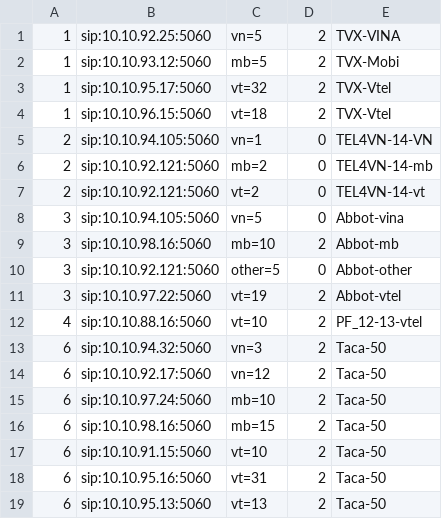
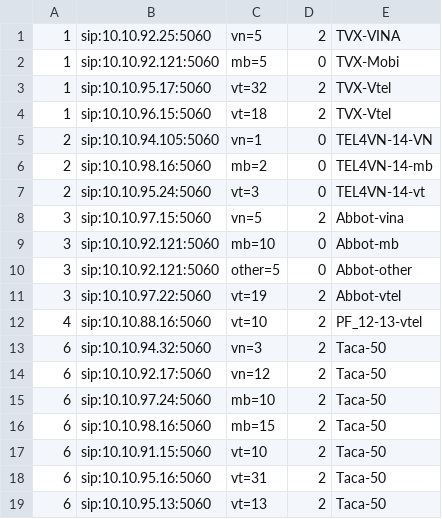
Before and after one commit to devops-itcs/CONFIG-CHANNEL-SIP-94.148, a CSV file: gsm.csv, drawn as a sheet.

Commit message:
Update gsm.csv

```diff
--- a/gsm.csv
+++ b/gsm.csv
@@ -1,3 +1,3 @@
 1,sip:10.10.92.25:5060,vn=5,2,TVX-VINA
-1,sip:10.10.93.12:5060,mb=5,2,TVX-Mobi
+1,sip:10.10.92.121:5060,mb=5,0,TVX-Mobi
 1,sip:10.10.95.17:5060,vt=32,2,TVX-Vtel
@@ -5,6 +5,6 @@
 2,sip:10.10.94.105:5060,vn=1,0,TEL4VN-14-VN
-2,sip:10.10.92.121:5060,mb=2,0,TEL4VN-14-mb
-2,sip:10.10.92.121:5060,vt=2,0,TEL4VN-14-vt
-3,sip:10.10.94.105:5060,vn=5,0,Abbot-vina
-3,sip:10.10.98.16:5060,mb=10,2,Abbot-mb
+2,sip:10.10.98.16:5060,mb=2,0,TEL4VN-14-mb
+2,sip:10.10.95.24:5060,vt=3,0,TEL4VN-14-vt
+3,sip:10.10.97.15:5060,vn=5,2,Abbot-vina
+3,sip:10.10.92.121:5060,mb=10,0,Abbot-mb
 3,sip:10.10.92.121:5060,other=5,0,Abbot-other
```
